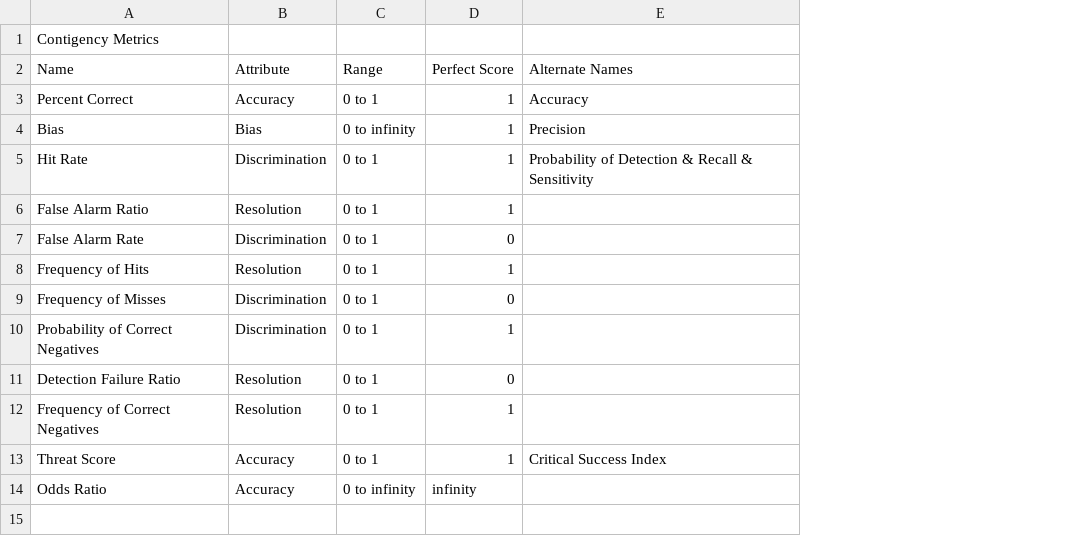
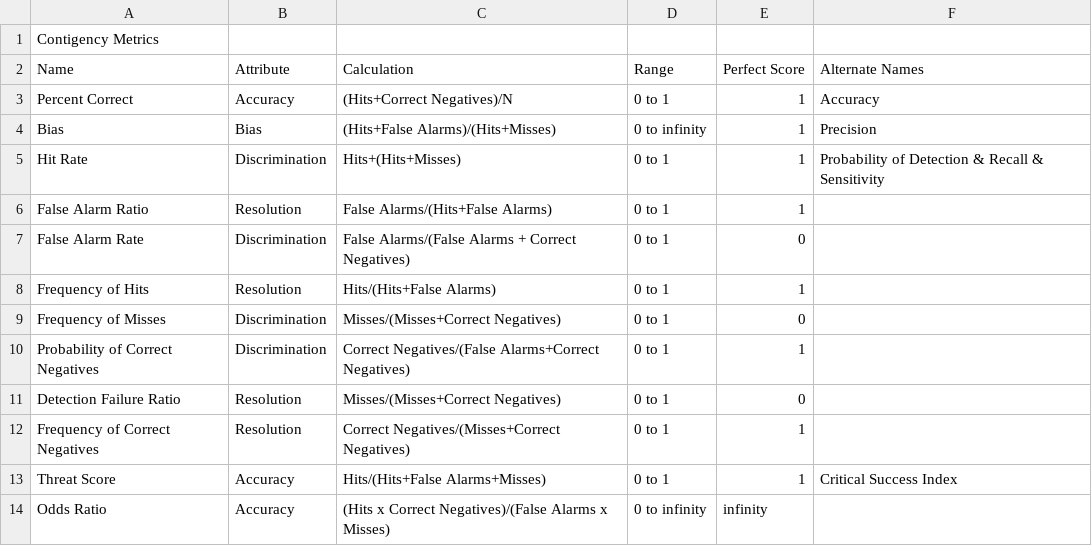
Before and after one commit to ktindiana/sphinxval, a CSV file: reference/validation_reference_sheet_contingency_metrics.csv, drawn as a sheet; the diff names each change by its address in the sheet, - before the commit and + after, or states it on an @@ line.

```diff
--- a/reference/validation_reference_sheet_contingency_metrics.csv
+++ b/reference/validation_reference_sheet_contingency_metrics.csv
+column C (Calculation), rows 3-14: (Hits+Correct Negatives)/N | (Hits+False Alarms)/(Hits+Misses) | Hits+(Hits+Misses) | False Alarms/(Hits+False Alarms) | False Alarms/(False Alarms + Correct Negatives) | Hits/(Hits+False Alarms) | Misses/(Misses+Correct Negatives) | Correct Negatives/(False Alarms+Correct Negatives) | Misses/(Misses+Correct Negatives) | Correct Negatives/(Misses+Correct Negatives) | Hits/(Hits+False Alarms+Misses) | (Hits x Correct Negatives)/(False Alarms x Misses)
```
Also changed, not shown: reference/validation_reference_sheet_contingency_skills.csv, reference/validation_reference_sheet_flux_metrics.csv, 14 other files.
